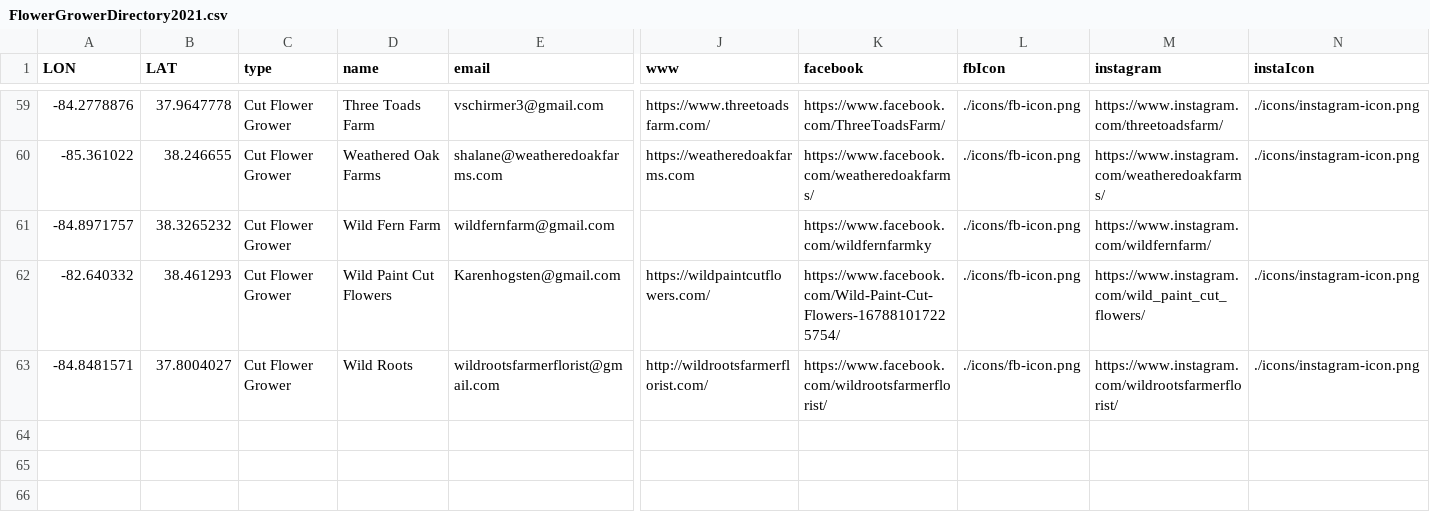
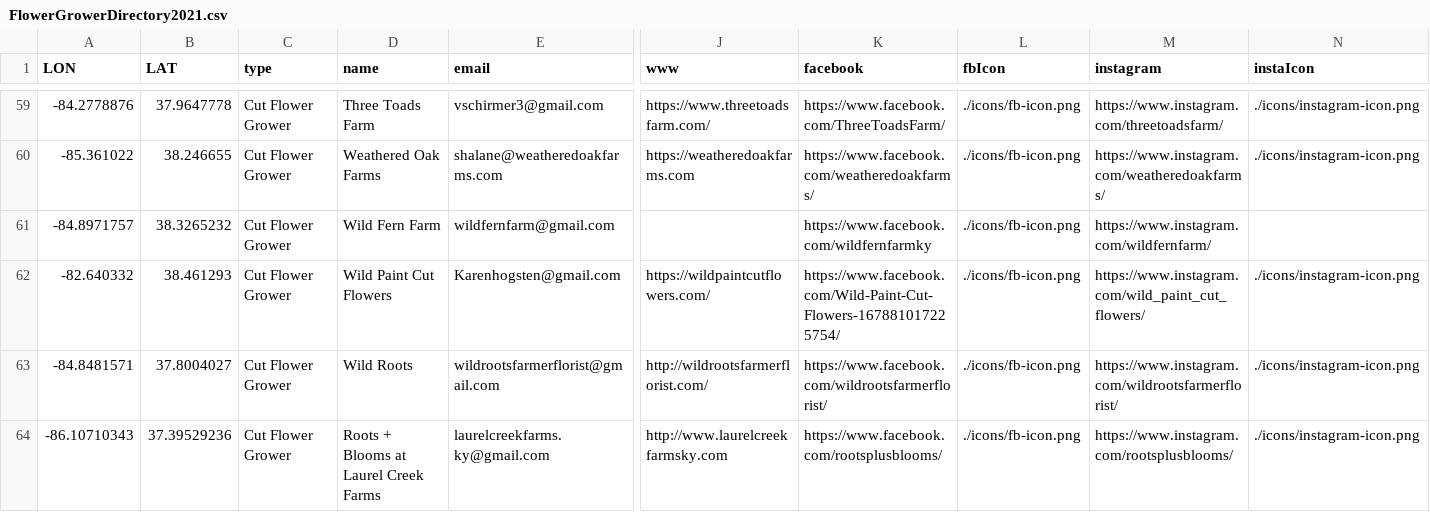
Before and after one commit to UK-Horticulture/KY-Cut-Flowers, a CSV file: data/FlowerGrowerDirectory2021.csv, drawn as a sheet; only a part is shown, gaps mark what is left out; rows hold the shown columns only; the diff names each change by its address in the sheet, - before the commit and + after, or states it on an @@ line.

Commit message:
add 1 grower entry to dataset

```diff
--- a/data/FlowerGrowerDirectory2021.csv
+++ b/data/FlowerGrowerDirectory2021.csv
+row 64: -86.10710343 | 37.39529236 | Cut Flower Grower | Roots + Blooms at Laurel Creek Farms | laurelcreekfarms.ky@gmail.com | http://www.laurelcreekfarmsky.com | https://www.facebook.com/rootsplusblooms/ | ./icons/fb-icon.png | https://www.instagram.com/rootsplusblooms/ | ./icons/instagram-icon.png
```
